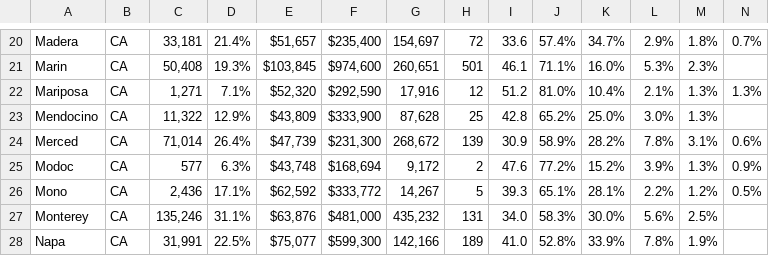
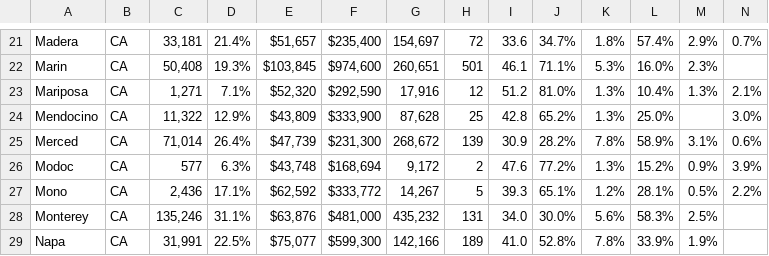
Before and after one commit to jerryvig/condados, a CSV file: county_data_CA.csv, drawn as a sheet; only a part is shown, gaps mark what is left out; the diff covers the shown part only.

```diff
--- a/county_data_CA.csv
+++ b/county_data_CA.csv
@@ -20,9 +21,9 @@
-"Madera","CA","33,181","21.4%","$51,657","$235,400","154,697","72","33.6","57.4%","34.7%","2.9%","1.8%","0.7%"
-"Marin","CA","50,408","19.3%","$103,845","$974,600","260,651","501","46.1","71.1%","16.0%","5.3%","2.3%"
-"Mariposa","CA","1,271","7.1%","$52,320","$292,590","17,916","12","51.2","81.0%","10.4%","2.1%","1.3%","1.3%"
-"Mendocino","CA","11,322","12.9%","$43,809","$333,900","87,628","25","42.8","65.2%","25.0%","3.0%","1.3%"
-"Merced","CA","71,014","26.4%","$47,739","$231,300","268,672","139","30.9","58.9%","28.2%","7.8%","3.1%","0.6%"
-"Modoc","CA","577","6.3%","$43,748","$168,694","9,172","2","47.6","77.2%","15.2%","3.9%","1.3%","0.9%"
-"Mono","CA","2,436","17.1%","$62,592","$333,772","14,267","5","39.3","65.1%","28.1%","2.2%","1.2%","0.5%"
-"Monterey","CA","135,246","31.1%","$63,876","$481,000","435,232","131","34.0","58.3%","30.0%","5.6%","2.5%"
-"Napa","CA","31,991","22.5%","$75,077","$599,300","142,166","189","41.0","52.8%","33.9%","7.8%","1.9%"
+"Madera","CA","33,181","21.4%","$51,657","$235,400","154,697","72","33.6","34.7%","1.8%","57.4%","2.9%","0.7%"
+"Marin","CA","50,408","19.3%","$103,845","$974,600","260,651","501","46.1","71.1%","5.3%","16.0%","2.3%",
+"Mariposa","CA","1,271","7.1%","$52,320","$292,590","17,916","12","51.2","81.0%","1.3%","10.4%","1.3%","2.1%"
+"Mendocino","CA","11,322","12.9%","$43,809","$333,900","87,628","25","42.8","65.2%","1.3%","25.0%",,"3.0%"
+"Merced","CA","71,014","26.4%","$47,739","$231,300","268,672","139","30.9","28.2%","7.8%","58.9%","3.1%","0.6%"
+"Modoc","CA","577","6.3%","$43,748","$168,694","9,172","2","47.6","77.2%","1.3%","15.2%","0.9%","3.9%"
+"Mono","CA","2,436","17.1%","$62,592","$333,772","14,267","5","39.3","65.1%","1.2%","28.1%","0.5%","2.2%"
+"Monterey","CA","135,246","31.1%","$63,876","$481,000","435,232","131","34.0","30.0%","5.6%","58.3%","2.5%",
+"Napa","CA","31,991","22.5%","$75,077","$599,300","142,166","189","41.0","52.8%","7.8%","33.9%","1.9%",
```
Also changed, not shown: 1 added row and 137 edited cells elsewhere in this file, county_data_NV.csv, 1 other file.
